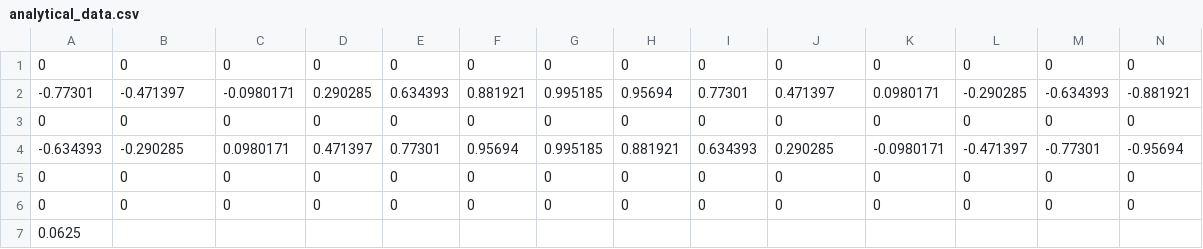
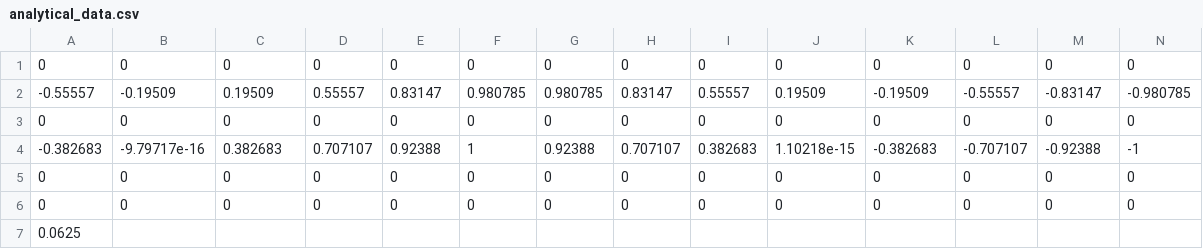
Before and after one commit to Sturmannn/Particle-in-Cell_-PiC-, a CSV file: input_for_graphs/analytical_data.csv, drawn as a sheet; only a part is shown; removed rows and columns are numbered as before the commit, all else as after; rows hold the shown columns only; the diff names each change by its address in the sheet, - before the commit and + after, or states it on an @@ line.

```diff
--- a/input_for_graphs/analytical_data.csv
+++ b/input_for_graphs/analytical_data.csv
-row 2: -0.77301 | -0.471397 | -0.0980171 | 0.290285 | 0.634393 | 0.881921 | 0.995185 | 0.95694 | 0.77301 | 0.471397 | 0.0980171 | -0.290285 | -0.634393 | -0.881921
+row 2: -0.55557 | -0.19509 | 0.19509 | 0.55557 | 0.83147 | 0.980785 | 0.980785 | 0.83147 | 0.55557 | 0.19509 | -0.19509 | -0.55557 | -0.83147 | -0.980785
-row 4: -0.634393 | -0.290285 | 0.0980171 | 0.471397 | 0.77301 | 0.95694 | 0.995185 | 0.881921 | 0.634393 | 0.290285 | -0.0980171 | -0.471397 | -0.77301 | -0.95694
+row 4: -0.382683 | -9.79717e-16 | 0.382683 | 0.707107 | 0.92388 | 1 | 0.92388 | 0.707107 | 0.382683 | 1.10218e-15 | -0.382683 | -0.707107 | -0.92388 | -1
```
Also changed, not shown: input_for_graphs/my_data.csv, 8 other files.
